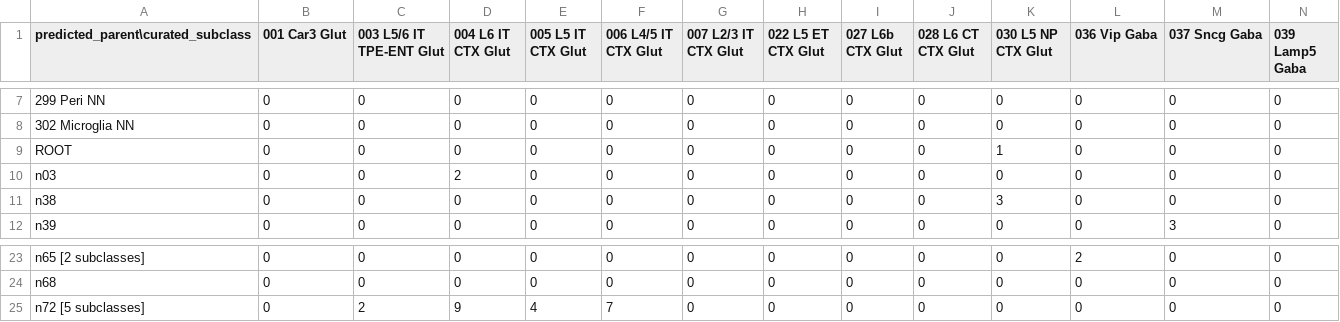
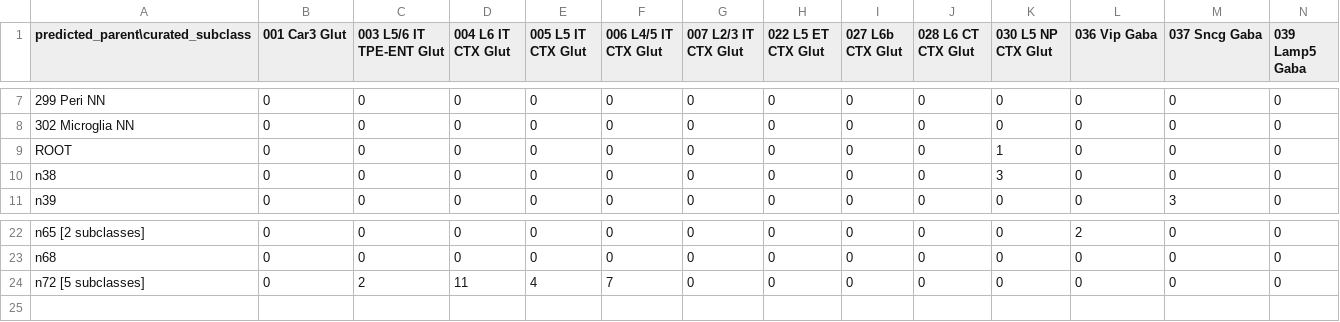
Before and after one commit to MicTott/MetaArbor, a CSV file: pkgs/python/examples/harmonize_demo/allen_confusion.csv, drawn as a sheet; only a part is shown, gaps mark what is left out; removed rows and columns are numbered as before the commit, all else as after; rows hold the shown columns only; the diff names each change by its address in the sheet, - before the commit and + after, or states it on an @@ line.

```diff
--- a/pkgs/python/examples/harmonize_demo/allen_confusion.csv
+++ b/pkgs/python/examples/harmonize_demo/allen_confusion.csv
-row 10: n03 | 0 | 0 | 2 | 0 | 0 | 0 | 0 | 0 | 0 | 0 | 0 | 0 | 0
-D24 (004 L6 IT CTX Glut): 9
+D24 (004 L6 IT CTX Glut): 11
```
Also changed, not shown: pkgs/python/examples/harmonize_demo/allen_misplacements.csv, 27 other files.
